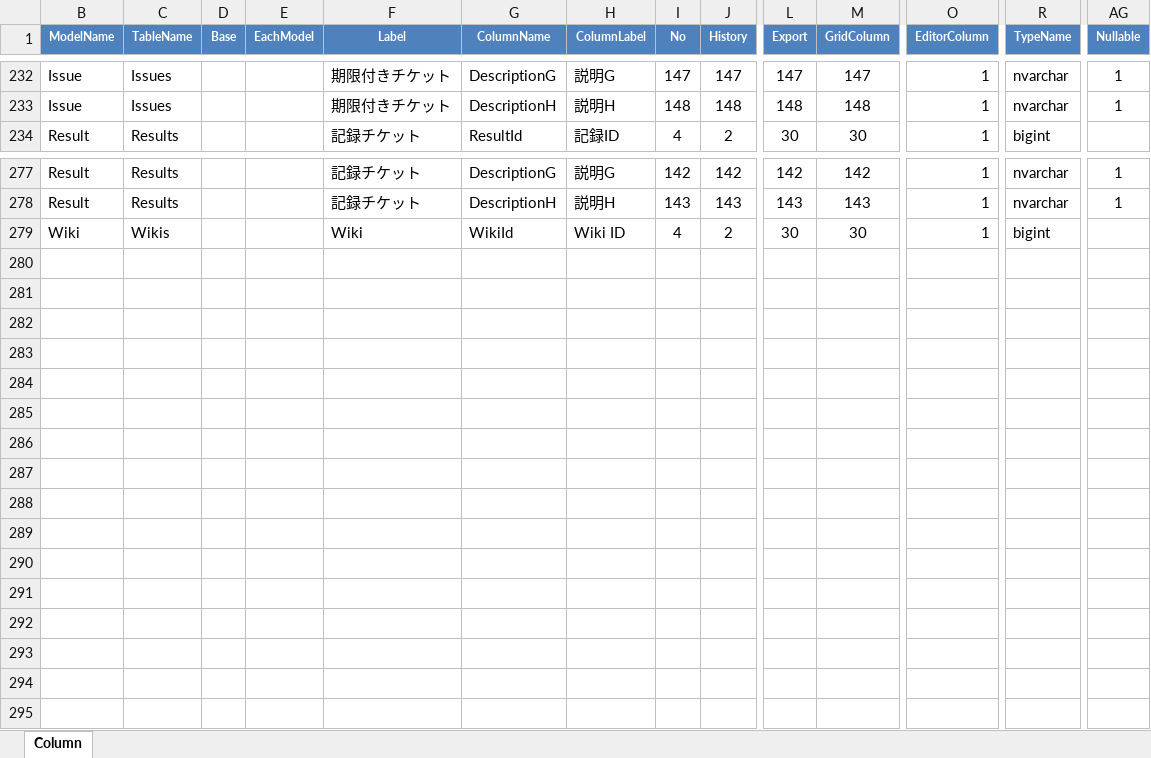
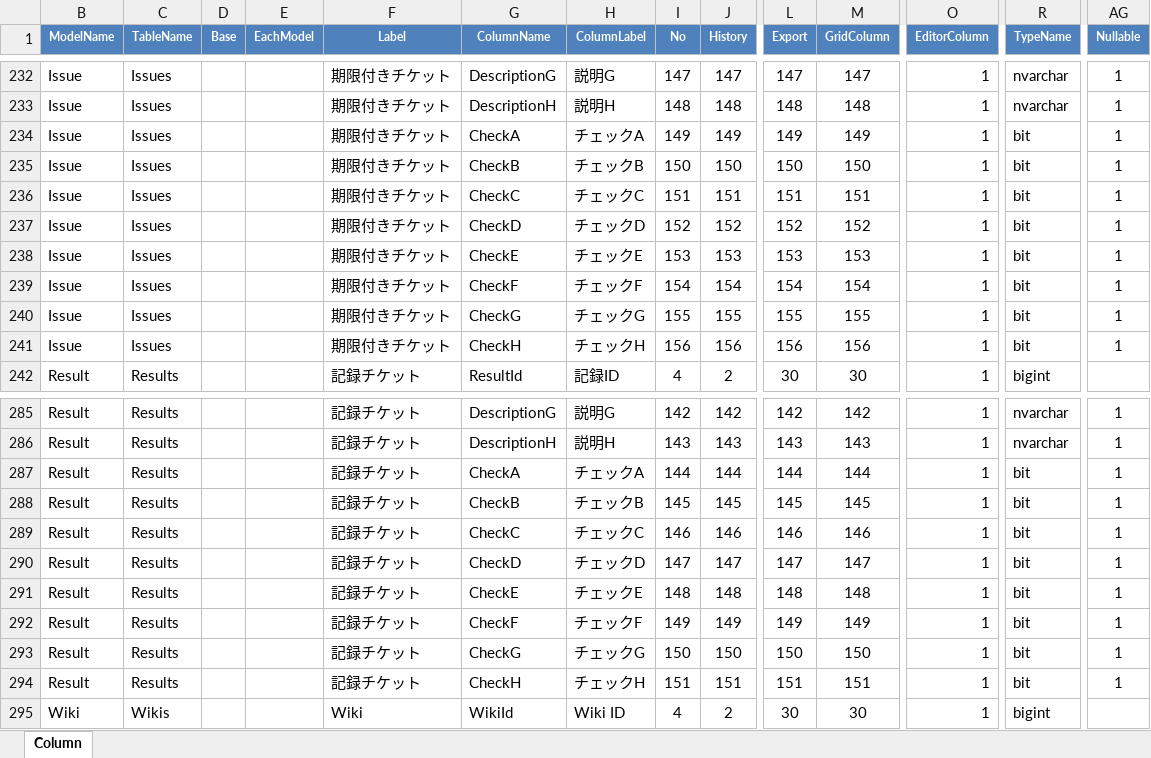
Before and after one commit to Implem/Implem.Pleasanter, an Excel workbook: Implem.Pleasanter/App_Data/Definitions/definition_Column.xlsm, sheet Column, drawn as a sheet; only a part is shown, gaps mark what is left out; values as stored, in another font and other column widths than the file's, no borders; table styles not drawn; rows hold the shown columns only; the diff names each change by its address in the sheet, - before the commit and + after, or states it on an @@ line.

Commit message:
期限付きチケットテーブル及び記録チケットテーブルにカラムCheckA～CheckHを追加。

```diff
--- a/Implem.Pleasanter/App_Data/Definitions/definition_Column.xlsm (sheet Column)
+++ b/Implem.Pleasanter/App_Data/Definitions/definition_Column.xlsm (sheet Column)
+row 234: Issue | Issues |  |  | 期限付きチケット | CheckA | チェックA | 149 | 149 | 149 | 149 | 1 | bit | 1
+row 235: Issue | Issues |  |  | 期限付きチケット | CheckB | チェックB | 150 | 150 | 150 | 150 | 1 | bit | 1
+row 236: Issue | Issues |  |  | 期限付きチケット | CheckC | チェックC | 151 | 151 | 151 | 151 | 1 | bit | 1
+row 237: Issue | Issues |  |  | 期限付きチケット | CheckD | チェックD | 152 | 152 | 152 | 152 | 1 | bit | 1
+row 238: Issue | Issues |  |  | 期限付きチケット | CheckE | チェックE | 153 | 153 | 153 | 153 | 1 | bit | 1
+row 239: Issue | Issues |  |  | 期限付きチケット | CheckF | チェックF | 154 | 154 | 154 | 154 | 1 | bit | 1
+row 240: Issue | Issues |  |  | 期限付きチケット | CheckG | チェックG | 155 | 155 | 155 | 155 | 1 | bit | 1
+row 241: Issue | Issues |  |  | 期限付きチケット | CheckH | チェックH | 156 | 156 | 156 | 156 | 1 | bit | 1
+row 287: Result | Results |  |  | 記録チケット | CheckA | チェックA | 144 | 144 | 144 | 144 | 1 | bit | 1
+row 288: Result | Results |  |  | 記録チケット | CheckB | チェックB | 145 | 145 | 145 | 145 | 1 | bit | 1
+row 289: Result | Results |  |  | 記録チケット | CheckC | チェックC | 146 | 146 | 146 | 146 | 1 | bit | 1
+row 290: Result | Results |  |  | 記録チケット | CheckD | チェックD | 147 | 147 | 147 | 147 | 1 | bit | 1
+row 291: Result | Results |  |  | 記録チケット | CheckE | チェックE | 148 | 148 | 148 | 148 | 1 | bit | 1
+row 292: Result | Results |  |  | 記録チケット | CheckF | チェックF | 149 | 149 | 149 | 149 | 1 | bit | 1
+row 293: Result | Results |  |  | 記録チケット | CheckG | チェックG | 150 | 150 | 150 | 150 | 1 | bit | 1
+row 294: Result | Results |  |  | 記録チケット | CheckH | チェックH | 151 | 151 | 151 | 151 | 1 | bit | 1
```
Also changed, not shown: hidden cells, 9 other files.
